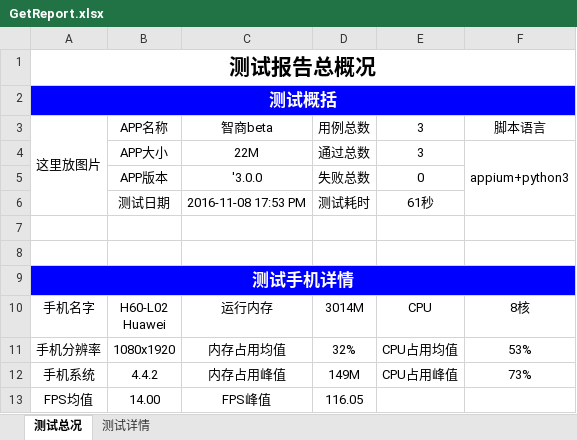
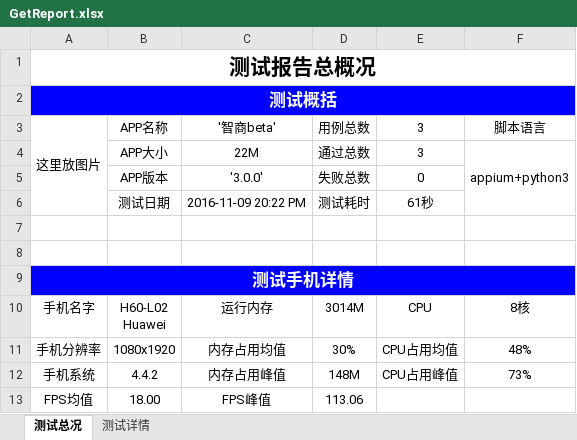
Before and after one commit to Louis-me/appiumn_auto, an Excel workbook: testRunner/GetReport.xlsx, sheet 测试总况, drawn as a sheet; values as stored, in another font and other column widths than the file's, no borders; the diff names each change by its address in the sheet, - before the commit and + after, or states it on an @@ line.

```diff
--- a/testRunner/GetReport.xlsx (sheet 测试总况)
+++ b/testRunner/GetReport.xlsx (sheet 测试总况)
-C3: 智商beta
+C3: '智商beta'
-C5: '3.0.0
+C5: '3.0.0'
-C6: 2016-11-08 17:53 PM
+C6: 2016-11-09 20:22 PM
-D11: 32%
+D11: 30%
-F11: 53%
+F11: 48%
-D12: 149M
+D12: 148M
-B13: 14.00
+B13: 18.00
-D13: 116.05
+D13: 113.06
```
Also changed, not shown: sheet 测试详情, 14 other files.
